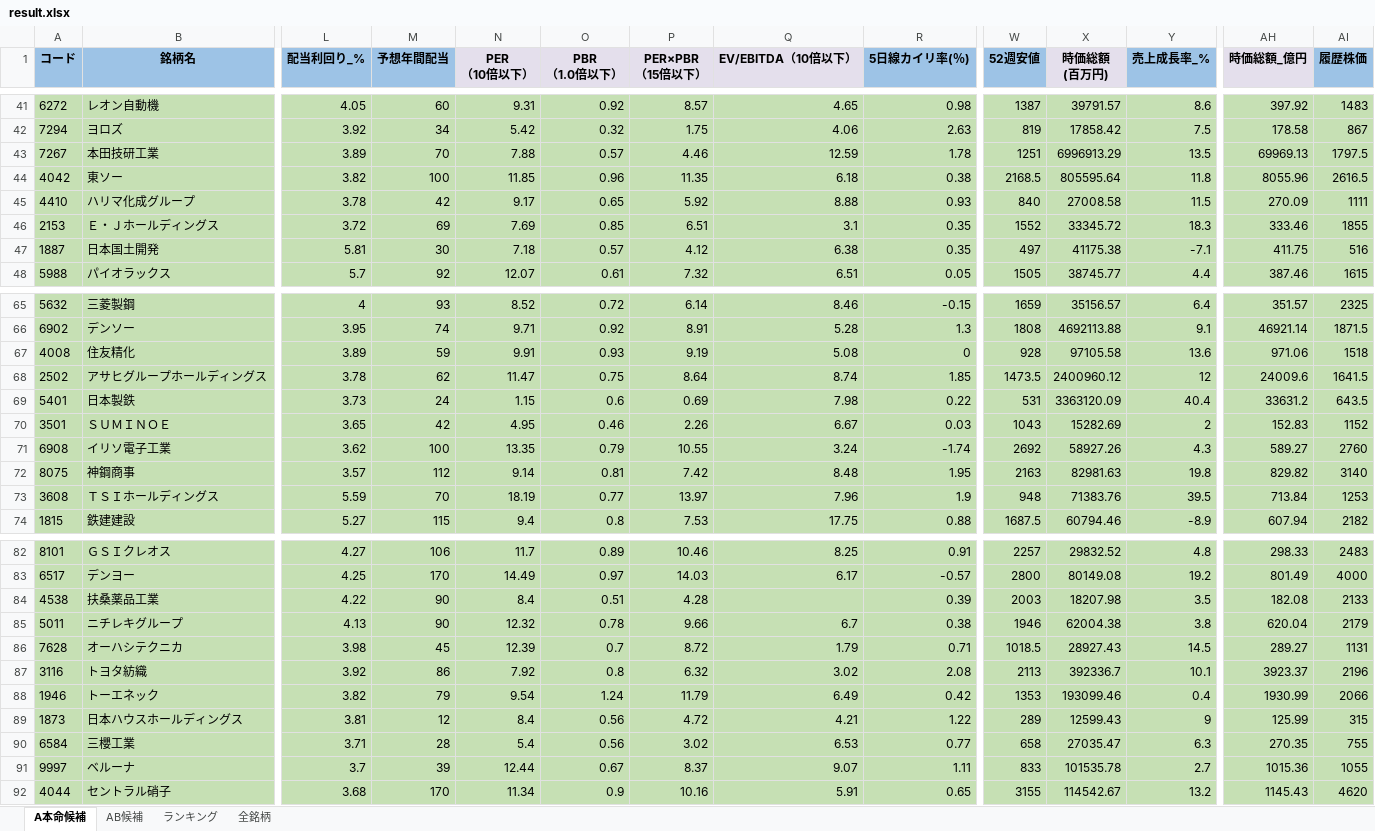
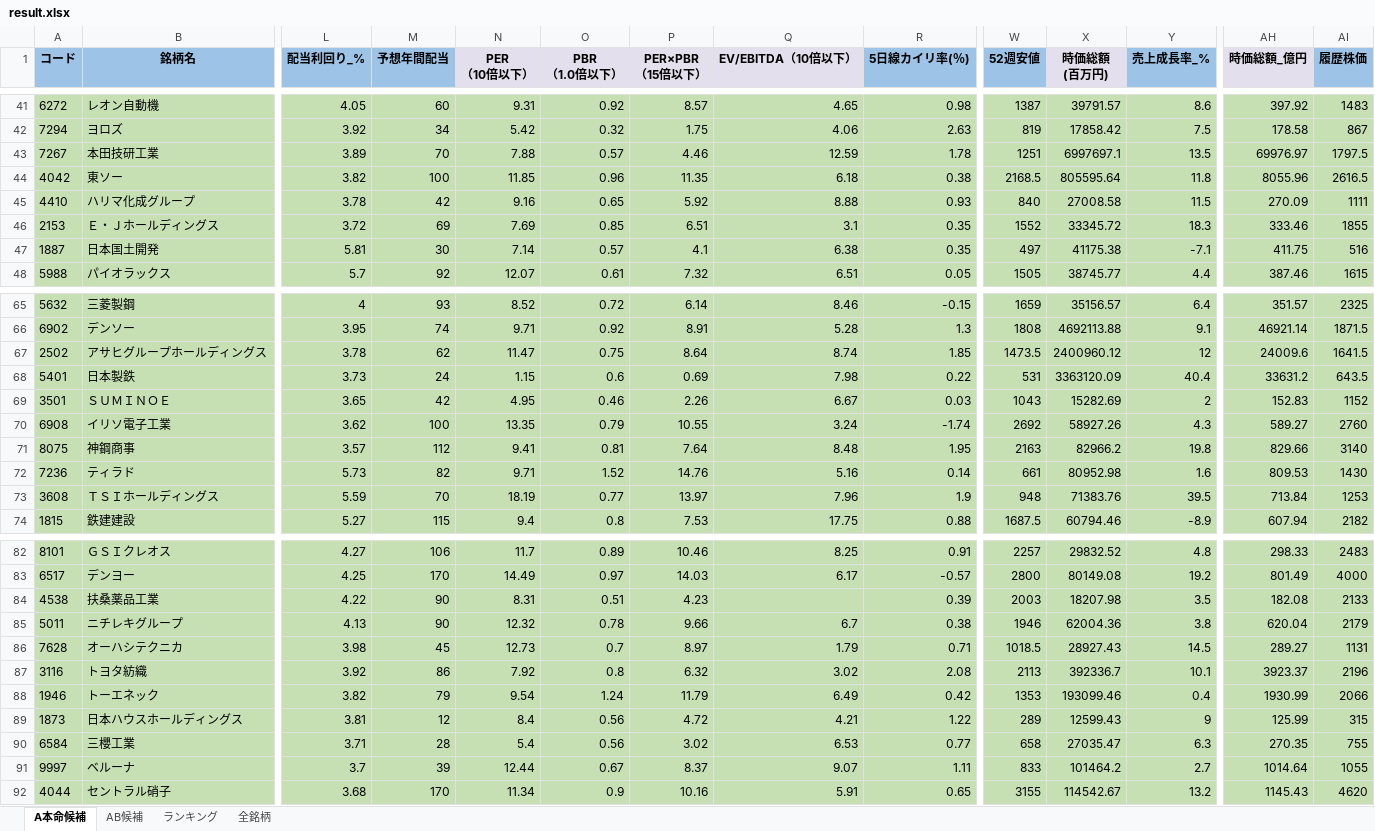
Before and after one commit to ku0909/screening, an Excel workbook: result.xlsx, sheet A本命候補, drawn as a sheet; only a part is shown, gaps mark what is left out; values as stored, in another font and other column widths than the file's, no borders; removed rows and columns are numbered as before the commit, all else as after; rows hold the shown columns only; the diff covers the shown part only; the diff names each change by its address in the sheet, - before the commit and + after, or states it on an @@ line.

```diff
--- a/result.xlsx (sheet A本命候補)
+++ b/result.xlsx (sheet A本命候補)
-X43 (時価総額 (百万円)): 6996913.29
+X43 (時価総額 (百万円)): 6997697.1
-AH43 (時価総額_億円): 69969.13
+AH43 (時価総額_億円): 69976.97
-N45 (PER （10倍以下）): 9.17
+N45 (PER （10倍以下）): 9.16
-N47 (PER （10倍以下）): 7.18
+N47 (PER （10倍以下）): 7.14
-P47 (PER×PBR （15倍以下）): 4.12
+P47 (PER×PBR （15倍以下）): 4.1
-row 67: 4008 | 住友精化 | 3.89 | 59 | 9.91 | 0.93 | 9.19 | 5.08 | 0 | 928 | 97105.58 | 13.6 | 971.06 | 1518
-N71 (PER （10倍以下）): 9.14
+N71 (PER （10倍以下）): 9.41
-P71 (PER×PBR （15倍以下）): 7.42
+P71 (PER×PBR （15倍以下）): 7.64
-X71 (時価総額 (百万円)): 82981.63
+X71 (時価総額 (百万円)): 82966.2
-AH71 (時価総額_億円): 829.82
+AH71 (時価総額_億円): 829.66
+row 72: 7236 | ティラド | 5.73 | 82 | 9.71 | 1.52 | 14.76 | 5.16 | 0.14 | 661 | 80952.98 | 1.6 | 809.53 | 1430
-N84 (PER （10倍以下）): 8.4
+N84 (PER （10倍以下）): 8.31
-P84 (PER×PBR （15倍以下）): 4.28
+P84 (PER×PBR （15倍以下）): 4.23
-X85 (時価総額 (百万円)): 62004.38
+X85 (時価総額 (百万円)): 62004.36
-N86 (PER （10倍以下）): 12.39
+N86 (PER （10倍以下）): 12.73
-P86 (PER×PBR （15倍以下）): 8.72
+P86 (PER×PBR （15倍以下）): 8.97
-X91 (時価総額 (百万円)): 101535.78
+X91 (時価総額 (百万円)): 101464.2
-AH91 (時価総額_億円): 1015.36
+AH91 (時価総額_億円): 1014.64
```
Also changed, not shown: 10 edited cells elsewhere in this sheet, sheet 全銘柄, sheet AB候補, sheet ランキング, 1 other file.
